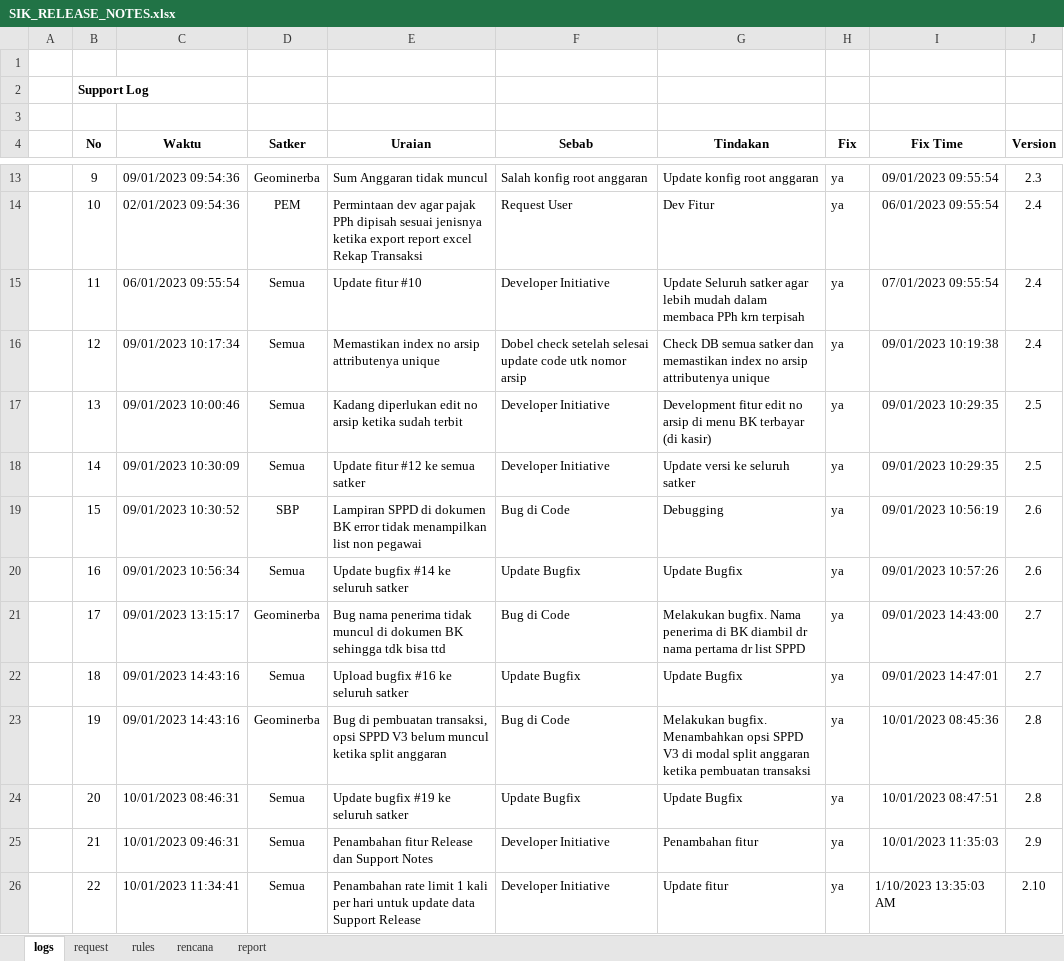
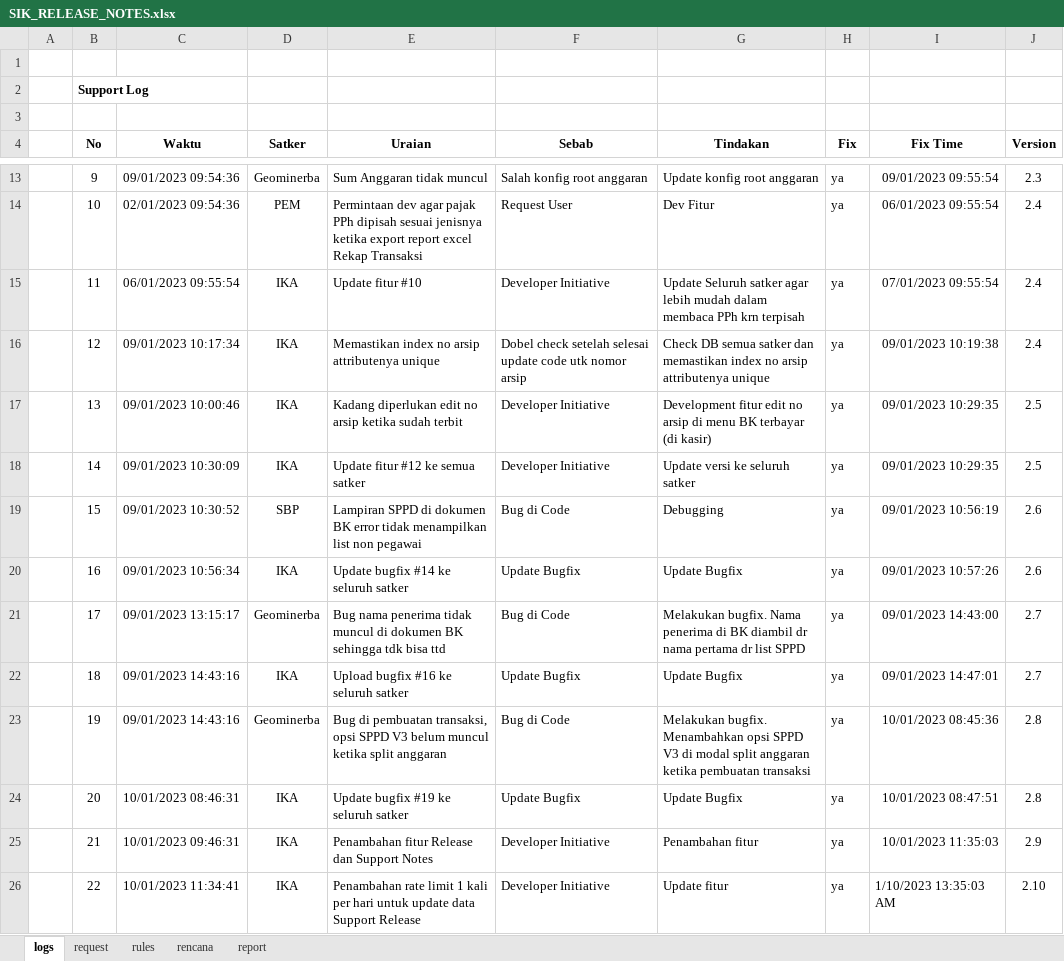
Before and after one commit to Faridalim/sik_release_note, an Excel workbook: SIK_RELEASE_NOTES.xlsx, sheet logs, drawn as a sheet; only a part is shown, gaps mark what is left out; values as stored, in another font and other column widths than the file's, no borders; the diff covers the shown part only; the diff names each change by its address in the sheet, - before the commit and + after, or states it on an @@ line.

Commit message:
Update 2.50

```diff
--- a/SIK_RELEASE_NOTES.xlsx (sheet logs)
+++ b/SIK_RELEASE_NOTES.xlsx (sheet logs)
-D15:D18 (Satker): Semua
+D15:D18 (Satker): IKA
-D20 (Satker): Semua
+D20 (Satker): IKA
-D22 (Satker): Semua
+D22 (Satker): IKA
-D24:D26 (Satker): Semua
+D24:D26 (Satker): IKA
```
Also changed, not shown: 9 added rows and 33 edited cells elsewhere in this sheet, sheet rencana.
